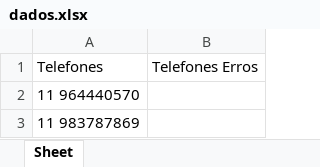
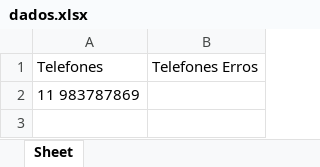
Before and after one commit to CodeNetti/QrSend, an Excel workbook: QRsend1366/src/dados.xlsx, sheet Sheet, drawn as a sheet; values as stored, in another font and other column widths than the file's, no borders; the diff names each change by its address in the sheet, - before the commit and + after, or states it on an @@ line.

```diff
--- a/QRsend1366/src/dados.xlsx (sheet Sheet)
+++ b/QRsend1366/src/dados.xlsx (sheet Sheet)
-row 2: 11 964440570
```
Also changed, not shown: 4 other files.
